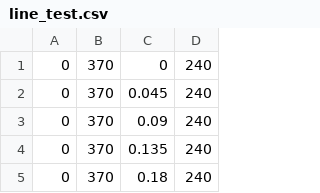
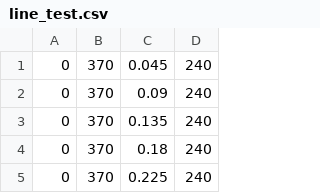
Before and after one commit to HarrisonMKG/pen-pal, a CSV file: src/coordinates/line_test.csv, drawn as a sheet; only a part is shown; the shorter side is filled out with more unchanged rows.

Commit message:
Updated RT loop to only move one joint to a specified point, (check target_waypoints) using for tuning. Might need to test torque control on joint 1

```diff
--- a/src/coordinates/line_test.csv
+++ b/src/coordinates/line_test.csv
@@ -1,2 +1 @@
-0,370,0,240
 0,370,0.045,240
```
Also changed, not shown: 8 other files.
